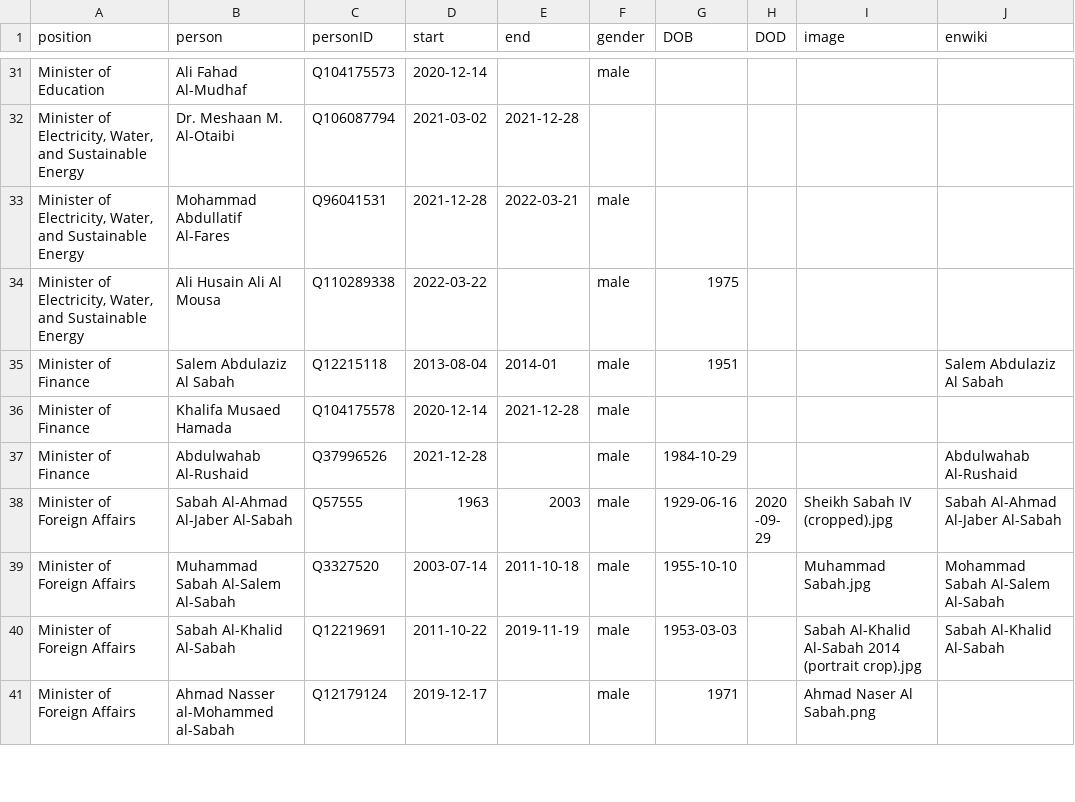
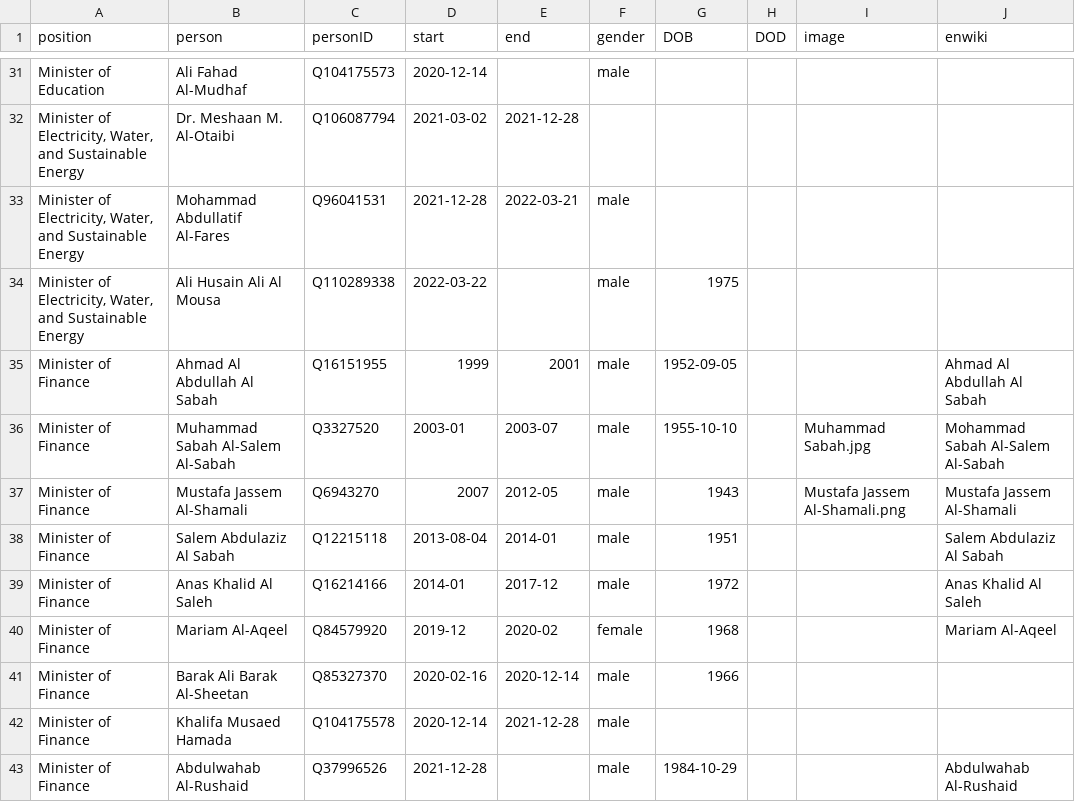
Before and after one commit to every-politician-scrapers/kuwait-ministers, a CSV file: html/holders21.csv, drawn as a sheet; only a part is shown, gaps mark what is left out; the shorter side is filled out with more unchanged rows; the diff names each change by its address in the sheet, - before the commit and + after, or states it on an @@ line.

Commit message:
PCB update

```diff
--- a/html/holders21.csv
+++ b/html/holders21.csv
+row 35: Minister of Finance | Ahmad Al Abdullah Al Sabah | Q16151955 | 1999 | 2001 | male | 1952-09-05 |  |  | Ahmad Al Abdullah Al Sabah
+row 36: Minister of Finance | Muhammad Sabah Al-Salem Al-Sabah | Q3327520 | 2003-01 | 2003-07 | male | 1955-10-10 |  | Muhammad Sabah.jpg | Mohammad Sabah Al-Salem Al-Sabah
+row 37: Minister of Finance | Mustafa Jassem Al-Shamali | Q6943270 | 2007 | 2012-05 | male | 1943 |  | Mustafa Jassem Al-Shamali.png | Mustafa Jassem Al-Shamali
+row 39: Minister of Finance | Anas Khalid Al Saleh | Q16214166 | 2014-01 | 2017-12 | male | 1972 |  |  | Anas Khalid Al Saleh
+row 40: Minister of Finance | Mariam Al-Aqeel | Q84579920 | 2019-12 | 2020-02 | female | 1968 |  |  | Mariam Al-Aqeel
+row 41: Minister of Finance | Barak Ali Barak Al-Sheetan | Q85327370 | 2020-02-16 | 2020-12-14 | male | 1966
```
